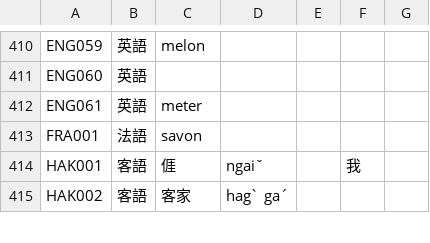
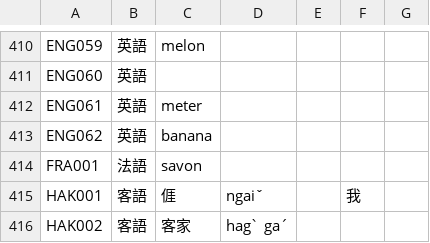
Before and after one commit to haiangdict/HLDPwn, a CSV file: data/HLD-Etymology.csv, drawn as a sheet; only a part is shown, gaps mark what is left out; the diff names each change by its address in the sheet, - before the commit and + after, or states it on an @@ line.

```diff
--- a/data/HLD-Etymology.csv
+++ b/data/HLD-Etymology.csv
+row 413: ENG062 | 英語 | banana
```
